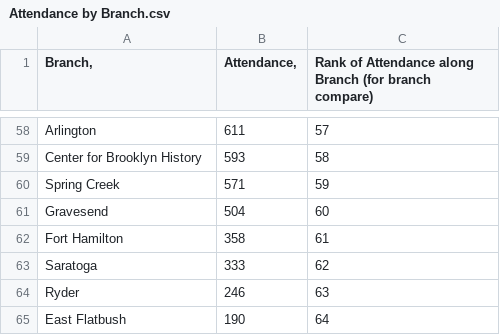
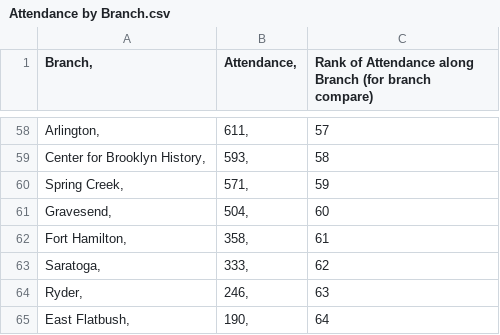
Before and after one commit to lophiraalata/ML-Data, a CSV file: Attendance by Branch.csv, drawn as a sheet; only a part is shown, gaps mark what is left out; the diff covers the shown part only; the diff names each change by its address in the sheet, - before the commit and + after, or states it on an @@ line.

Commit message:
Update Attendance by Branch.csv

```diff
--- a/Attendance by Branch.csv
+++ b/Attendance by Branch.csv
-A58 (Branch,): Arlington
+A58 (Branch,): Arlington,
-B58 (Attendance,): 611
+B58 (Attendance,): 611,
-A59 (Branch,): Center for Brooklyn History
+A59 (Branch,): Center for Brooklyn History,
-B59 (Attendance,): 593
+B59 (Attendance,): 593,
-A60 (Branch,): Spring Creek
+A60 (Branch,): Spring Creek,
-B60 (Attendance,): 571
+B60 (Attendance,): 571,
-A61 (Branch,): Gravesend
+A61 (Branch,): Gravesend,
-B61 (Attendance,): 504
+B61 (Attendance,): 504,
-A62 (Branch,): Fort Hamilton
+A62 (Branch,): Fort Hamilton,
-B62 (Attendance,): 358
+B62 (Attendance,): 358,
-A63 (Branch,): Saratoga
+A63 (Branch,): Saratoga,
-B63 (Attendance,): 333
+B63 (Attendance,): 333,
-A64 (Branch,): Ryder
+A64 (Branch,): Ryder,
-B64 (Attendance,): 246
+B64 (Attendance,): 246,
-A65 (Branch,): East Flatbush
+A65 (Branch,): East Flatbush,
-B65 (Attendance,): 190
+B65 (Attendance,): 190,
```
Also changed, not shown: 32 edited cells elsewhere in this file.
